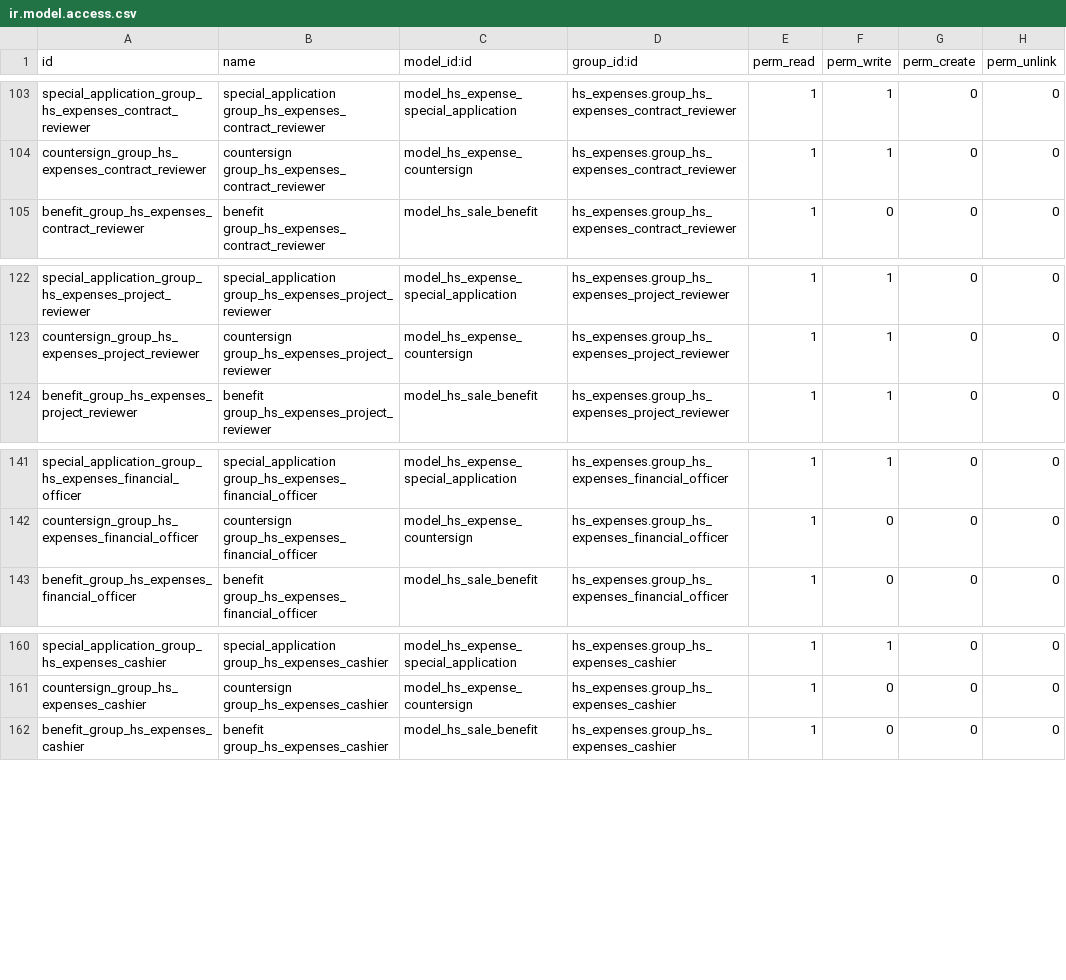
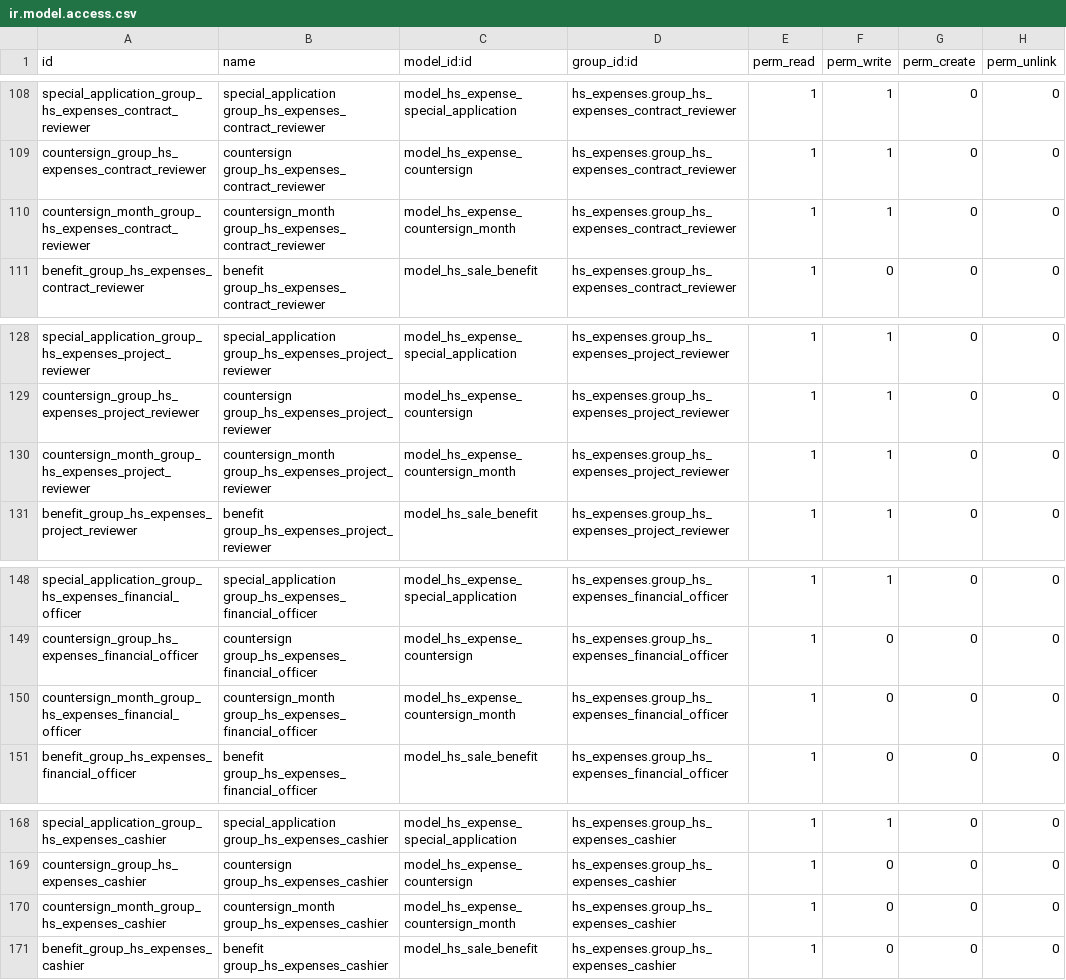
Before and after one commit to lnkdel/hsexpenses, a CSV file: addons/hs_expenses/security/ir.model.access.csv, drawn as a sheet; only a part is shown, gaps mark what is left out; the diff covers the shown part only.

Commit message:
Add countersign when the total amount of month application more than 5000

```diff
--- a/addons/hs_expenses/security/ir.model.access.csv
+++ b/addons/hs_expenses/security/ir.model.access.csv
@@ -104,2 +109,3 @@ special_application_group_hs_expenses_contract_reviewer,special_application grou
 countersign_group_hs_expenses_contract_reviewer,countersign group_hs_expenses_contract_reviewer,model_hs_expense_countersign,hs_expenses.group_hs_expenses_contract_reviewer,1,1,0,0
+countersign_month_group_hs_expenses_contract_reviewer,countersign_month group_hs_expenses_contract_reviewer,model_hs_expense_countersign_month,hs_expenses.group_hs_expenses_contract_reviewer,1,1,0,0
 benefit_group_hs_expenses_contract_reviewer,benefit group_hs_expenses_contract_reviewer,model_hs_sale_benefit,hs_expenses.group_hs_expenses_contract_reviewer,1,0,0,0
@@ -123,2 +129,3 @@ special_application_group_hs_expenses_project_reviewer,special_application group
 countersign_group_hs_expenses_project_reviewer,countersign group_hs_expenses_project_reviewer,model_hs_expense_countersign,hs_expenses.group_hs_expenses_project_reviewer,1,1,0,0
+countersign_month_group_hs_expenses_project_reviewer,countersign_month group_hs_expenses_project_reviewer,model_hs_expense_countersign_month,hs_expenses.group_hs_expenses_project_reviewer,1,1,0,0
 benefit_group_hs_expenses_project_reviewer,benefit group_hs_expenses_project_reviewer,model_hs_sale_benefit,hs_expenses.group_hs_expenses_project_reviewer,1,1,0,0
@@ -142,2 +149,3 @@ special_application_group_hs_expenses_financial_officer,special_application grou
 countersign_group_hs_expenses_financial_officer,countersign group_hs_expenses_financial_officer,model_hs_expense_countersign,hs_expenses.group_hs_expenses_financial_officer,1,0,0,0
+countersign_month_group_hs_expenses_financial_officer,countersign_month group_hs_expenses_financial_officer,model_hs_expense_countersign_month,hs_expenses.group_hs_expenses_financial_officer,1,0,0,0
 benefit_group_hs_expenses_financial_officer,benefit group_hs_expenses_financial_officer,model_hs_sale_benefit,hs_expenses.group_hs_expenses_financial_officer,1,0,0,0
@@ -161,2 +169,3 @@ special_application_group_hs_expenses_cashier,special_application group_hs_expen
 countersign_group_hs_expenses_cashier,countersign group_hs_expenses_cashier,model_hs_expense_countersign,hs_expenses.group_hs_expenses_cashier,1,0,0,0
+countersign_month_group_hs_expenses_cashier,countersign_month group_hs_expenses_cashier,model_hs_expense_countersign_month,hs_expenses.group_hs_expenses_cashier,1,0,0,0
 benefit_group_hs_expenses_cashier,benefit group_hs_expenses_cashier,model_hs_sale_benefit,hs_expenses.group_hs_expenses_cashier,1,0,0,0
```
Also changed, not shown: 5 added rows elsewhere in this file, 4 other files.
